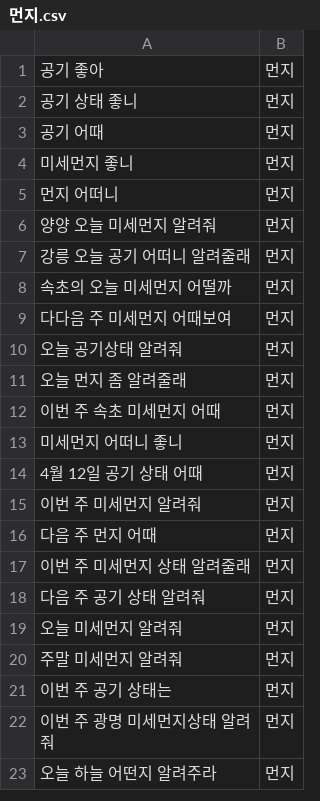
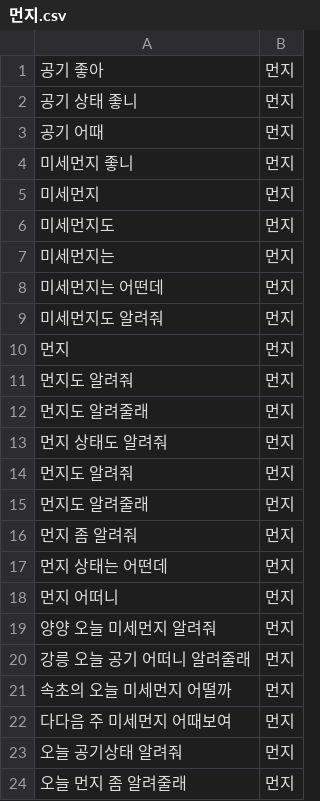
Before and after one commit to hyunwoongko/social-robot-bao, a CSV file: python/data/목적/먼지.csv, drawn as a sheet; only a part is shown; the shorter side is filled out with more unchanged rows; the diff names each change by its address in the sheet, - before the commit and + after, or states it on an @@ line.

```diff
--- a/python/data/목적/먼지.csv
+++ b/python/data/목적/먼지.csv
+row 5: 미세먼지 | 먼지
+row 6: 미세먼지도 | 먼지
+row 7: 미세먼지는 | 먼지
+row 8: 미세먼지는 어떤데 | 먼지
+row 9: 미세먼지도 알려줘 | 먼지
+row 10: 먼지 | 먼지
+row 11: 먼지도 알려줘 | 먼지
+row 12: 먼지도 알려줄래 | 먼지
+row 13: 먼지 상태도 알려줘 | 먼지
+row 14: 먼지도 알려줘 | 먼지
+row 15: 먼지도 알려줄래 | 먼지
+row 16: 먼지 좀 알려줘 | 먼지
+row 17: 먼지 상태는 어떤데 | 먼지
```
Also changed, not shown: python/chat/intent/train_intent.csv, python/data/목적/날씨.csv, 43 other files.
